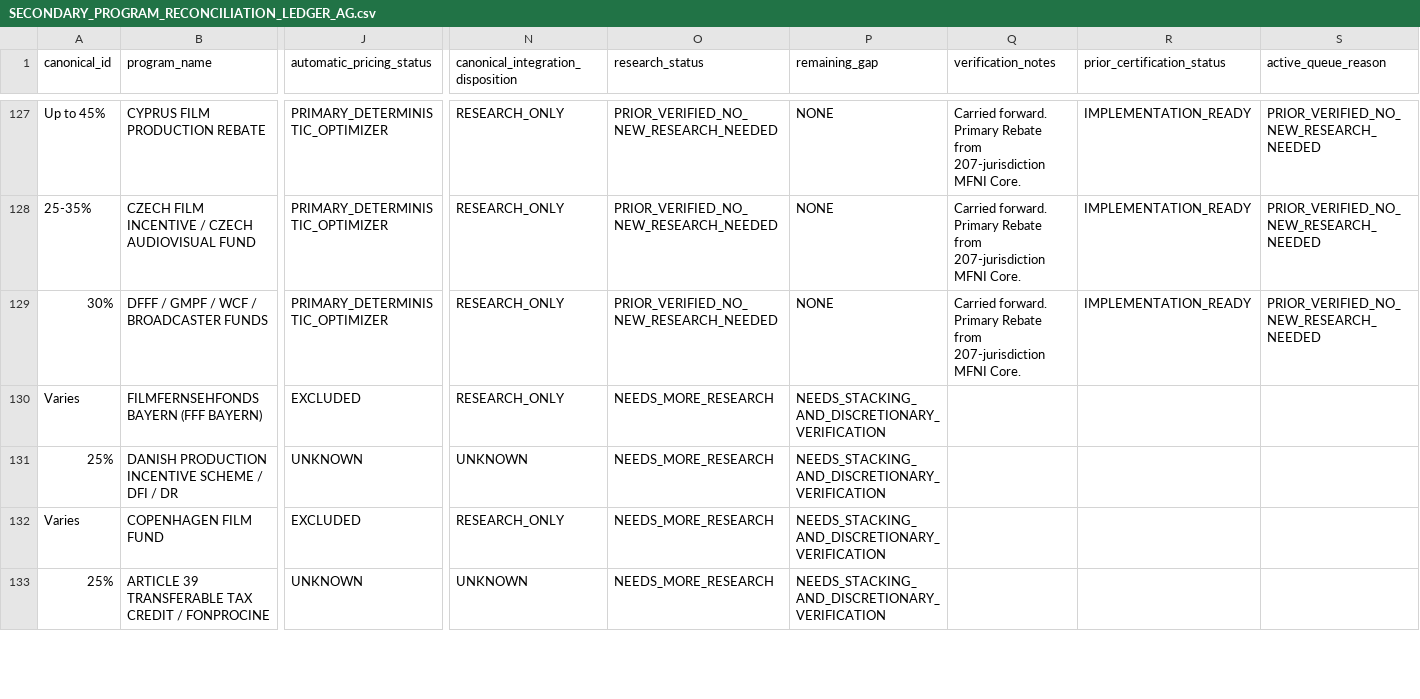
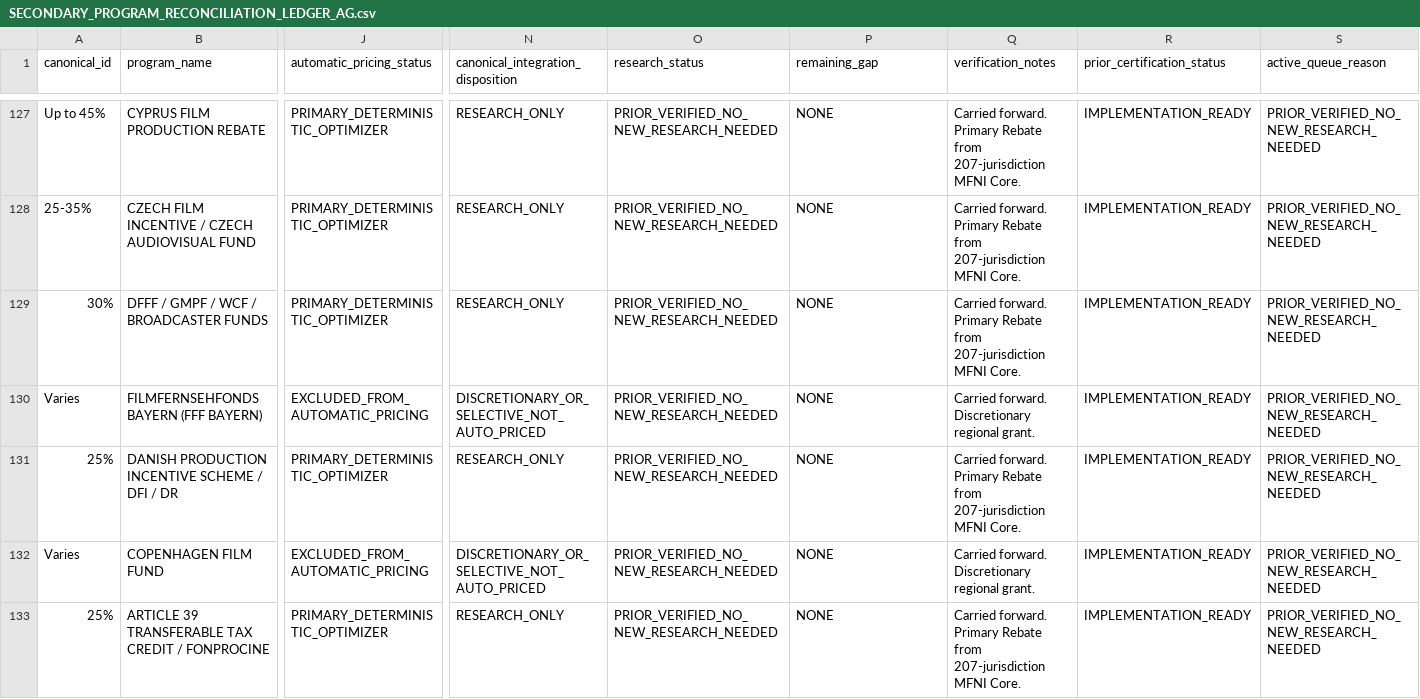
Before and after one commit to surajgohill-oss/Frametax, a CSV file: docs/validation/SECONDARY_PROGRAM_RECONCILIATION_LEDGER_AG.csv, drawn as a sheet; only a part is shown, gaps mark what is left out; the diff covers the shown part only; the diff names each change by its address in the sheet, - before the commit and + after, or states it on an @@ line.

```diff
--- a/docs/validation/SECONDARY_PROGRAM_RECONCILIATION_LEDGER_AG.csv
+++ b/docs/validation/SECONDARY_PROGRAM_RECONCILIATION_LEDGER_AG.csv
-J130 (automatic_pricing_status): EXCLUDED
+J130 (automatic_pricing_status): EXCLUDED_FROM_AUTOMATIC_PRICING
-N130: RESEARCH_ONLY
+N130: DISCRETIONARY_OR_SELECTIVE_NOT_AUTO_PRICED
-O130:O133 (research_status): NEEDS_MORE_RESEARCH
+O130:O133 (research_status): PRIOR_VERIFIED_NO_NEW_RESEARCH_NEEDED
-P130:P133 (remaining_gap): NEEDS_STACKING_AND_DISCRETIONARY_VERIFICATION
+P130:P133 (remaining_gap): NONE
-Q130 (verification_notes): (empty)
+Q130 (verification_notes): Carried forward. Discretionary regional grant.
-R130:R133 (prior_certification_status): (empty)
+R130:R133 (prior_certification_status): IMPLEMENTATION_READY
-S130:S133 (active_queue_reason): (empty)
+S130:S133 (active_queue_reason): PRIOR_VERIFIED_NO_NEW_RESEARCH_NEEDED
-J131 (automatic_pricing_status): UNKNOWN
+J131 (automatic_pricing_status): PRIMARY_DETERMINISTIC_OPTIMIZER
-N131: UNKNOWN
+N131: RESEARCH_ONLY
-Q131 (verification_notes): (empty)
+Q131 (verification_notes): Carried forward. Primary Rebate from 207-jurisdiction MFNI Core.
-J132 (automatic_pricing_status): EXCLUDED
+J132 (automatic_pricing_status): EXCLUDED_FROM_AUTOMATIC_PRICING
-N132: RESEARCH_ONLY
+N132: DISCRETIONARY_OR_SELECTIVE_NOT_AUTO_PRICED
-Q132 (verification_notes): (empty)
+Q132 (verification_notes): Carried forward. Discretionary regional grant.
-J133 (automatic_pricing_status): UNKNOWN
+J133 (automatic_pricing_status): PRIMARY_DETERMINISTIC_OPTIMIZER
-N133: UNKNOWN
+N133: RESEARCH_ONLY
-Q133 (verification_notes): (empty)
+Q133 (verification_notes): Carried forward. Primary Rebate from 207-jurisdiction MFNI Core.
```
Also changed, not shown: 62 edited cells elsewhere in this file.
